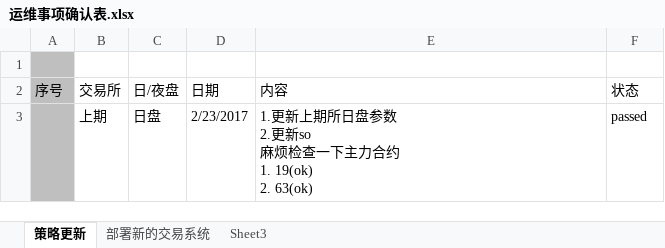
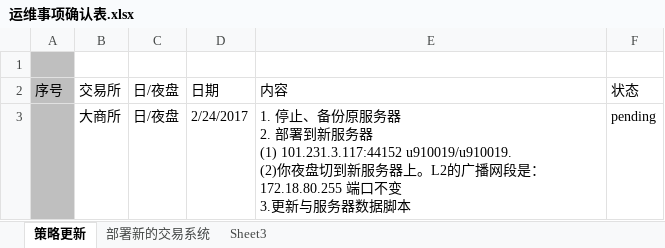
Before and after one commit to 19199883/MyDoc, an Excel workbook: ExplorerFund/operation/strategy_update/checklist/运维事项确认表.xlsx, sheet 策略更新, drawn as a sheet; values as stored, in another font and other column widths than the file's, no borders; table styles not drawn; removed rows and columns are numbered as before the commit, all else as after; ↵ is a line break in a cell; the diff names each change by its address in the sheet, - before the commit and + after, or states it on an @@ line.

Commit message:
update operation table

```diff
--- a/ExplorerFund/operation/strategy_update/checklist/运维事项确认表.xlsx (sheet 策略更新)
+++ b/ExplorerFund/operation/strategy_update/checklist/运维事项确认表.xlsx (sheet 策略更新)
-row 3:  | 上期 | 日盘 | 2/23/2017 | 1.更新上期所日盘参数 ↵ 2.更新so ↵ 麻烦检查一下主力合约 ↵ 1. 19(ok) ↵ 2. 63(ok) | passed
+row 3:  | 大商所 | 日/夜盘 | 2/24/2017 | 1. 停止、备份原服务器 ↵ 2. 部署到新服务器 ↵ (1) 101.231.3.117:44152 u910019/u910019. ↵ (2)你夜盘切到新服务器上。L2的广播网段是：172.18.80.255 端口不变 ↵ 3.更新与服务器数据脚本 | pending
```
